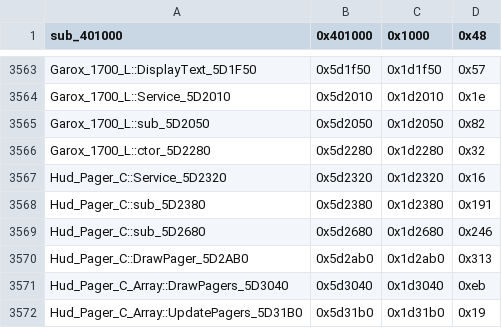
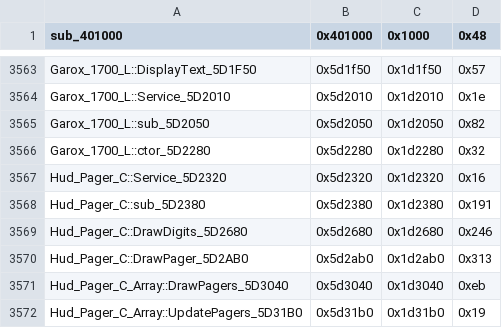
Before and after one commit to CriminalRETeam/gta2_re, a CSV file: Scripts/bin_comp/og_function_data_v105.csv, drawn as a sheet; only a part is shown, gaps mark what is left out.

Commit message:
match & rename Hud_Pager_C::DrawDigits_5D2680

```diff
--- a/Scripts/bin_comp/og_function_data_v105.csv
+++ b/Scripts/bin_comp/og_function_data_v105.csv
@@ -3568,3 +3568,3 @@ Hud_Pager_C::Service_5D2320,0x5d2320,0x1d2320,0x16
 Hud_Pager_C::sub_5D2380,0x5d2380,0x1d2380,0x191
-Hud_Pager_C::sub_5D2680,0x5d2680,0x1d2680,0x246
+Hud_Pager_C::DrawDigits_5D2680,0x5d2680,0x1d2680,0x246
 Hud_Pager_C::DrawPager_5D2AB0,0x5d2ab0,0x1d2ab0,0x313
```
Also changed, not shown: 3 other files.
